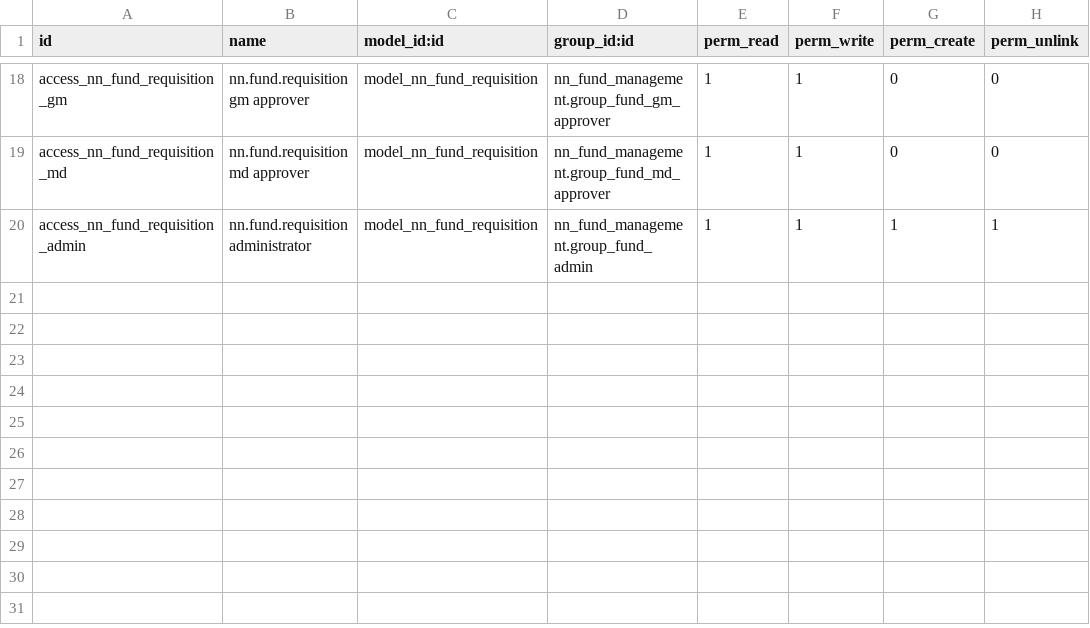
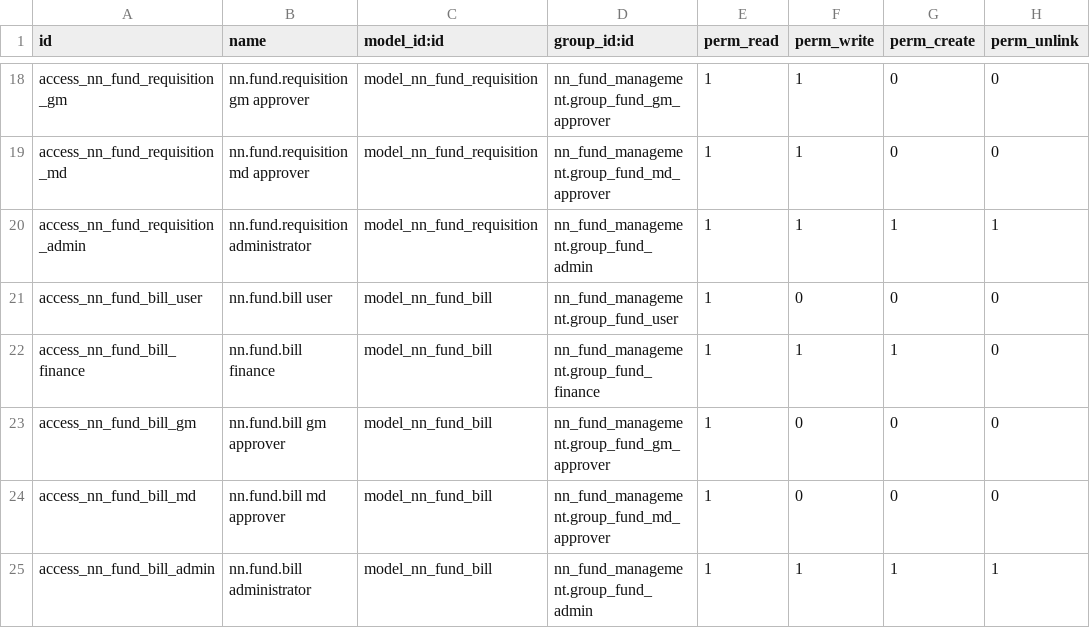
Before and after one commit to dasrudra/NN-Fund-Management, a CSV file: addons/nn_fund_management/security/ir.model.access.csv, drawn as a sheet; only a part is shown, gaps mark what is left out; the diff names each change by its address in the sheet, - before the commit and + after, or states it on an @@ line.

Commit message:
[ADD] fund_management: implement bill control workflow

```diff
--- a/addons/nn_fund_management/security/ir.model.access.csv
+++ b/addons/nn_fund_management/security/ir.model.access.csv
+row 21: access_nn_fund_bill_user | nn.fund.bill user | model_nn_fund_bill | nn_fund_management.group_fund_user | 1 | 0 | 0 | 0
+row 22: access_nn_fund_bill_finance | nn.fund.bill finance | model_nn_fund_bill | nn_fund_management.group_fund_finance | 1 | 1 | 1 | 0
+row 23: access_nn_fund_bill_gm | nn.fund.bill gm approver | model_nn_fund_bill | nn_fund_management.group_fund_gm_approver | 1 | 0 | 0 | 0
+row 24: access_nn_fund_bill_md | nn.fund.bill md approver | model_nn_fund_bill | nn_fund_management.group_fund_md_approver | 1 | 0 | 0 | 0
+row 25: access_nn_fund_bill_admin | nn.fund.bill administrator | model_nn_fund_bill | nn_fund_management.group_fund_admin | 1 | 1 | 1 | 1
```
Also changed, not shown: 9 other files.
